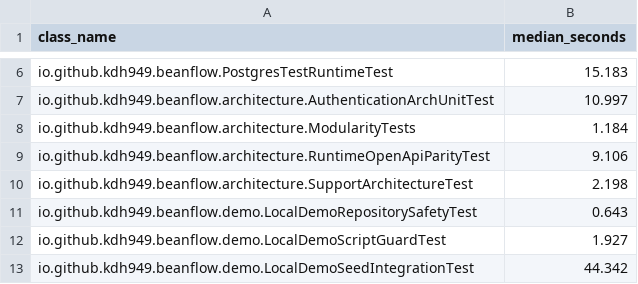
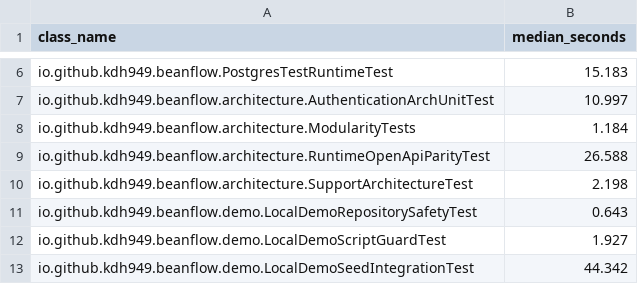
Before and after one commit to kdh949/BeanFlow, a TSV file: scripts/ci/test-class-weights.tsv, drawn as a sheet; only a part is shown, gaps mark what is left out.

Commit message:
test: 런타임 OpenAPI 매핑 비교 단순화

```diff
--- a/scripts/ci/test-class-weights.tsv
+++ b/scripts/ci/test-class-weights.tsv
@@ -8,3 +8,3 @@ io.github.kdh949.beanflow.architecture.AuthenticationArchUnitTest	10.997
 io.github.kdh949.beanflow.architecture.ModularityTests	1.184
-io.github.kdh949.beanflow.architecture.RuntimeOpenApiParityTest	9.106
+io.github.kdh949.beanflow.architecture.RuntimeOpenApiParityTest	26.588
 io.github.kdh949.beanflow.architecture.SupportArchitectureTest	2.198
```
Also changed, not shown: 2 other files.
